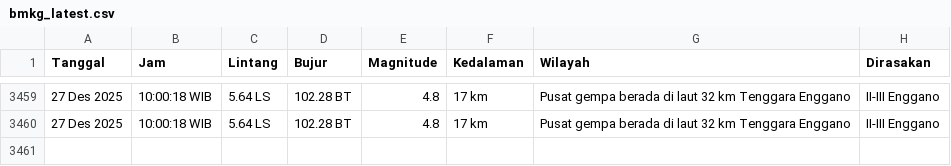
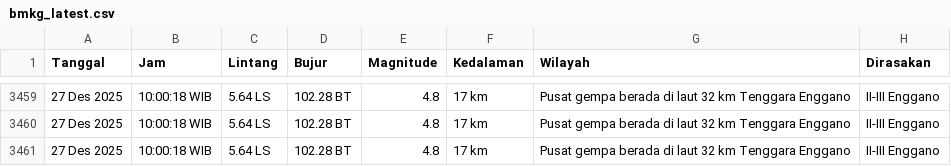
Before and after one commit to yusufrjb/gempa-realtime, a CSV file: data/bmkg_latest.csv, drawn as a sheet; only a part is shown, gaps mark what is left out.

```diff
--- a/data/bmkg_latest.csv
+++ b/data/bmkg_latest.csv
@@ -3460 +3460,2 @@ Tanggal,Jam,Lintang,Bujur,Magnitude,Kedalaman,Wilayah,Dirasakan
 27 Des 2025,10:00:18 WIB,5.64 LS,102.28 BT,4.8,17 km,Pusat gempa berada di laut 32 km Tenggara Enggano,II-III Enggano
+27 Des 2025,10:00:18 WIB,5.64 LS,102.28 BT,4.8,17 km,Pusat gempa berada di laut 32 km Tenggara Enggano,II-III Enggano
```
